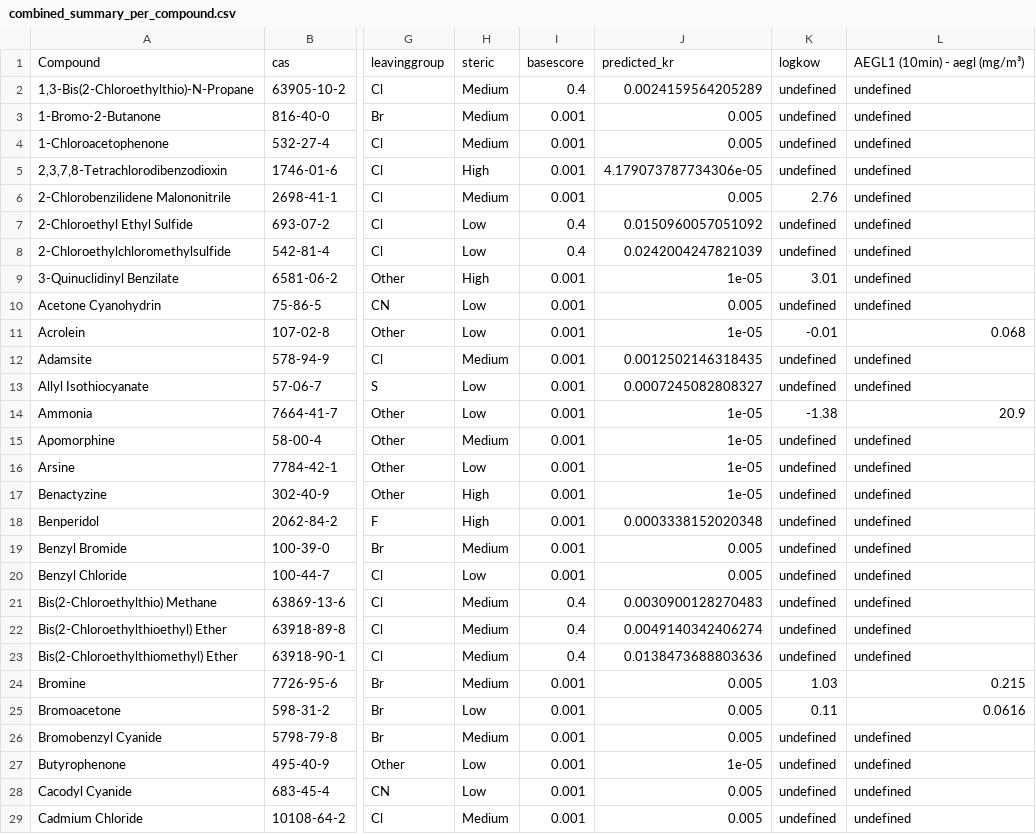
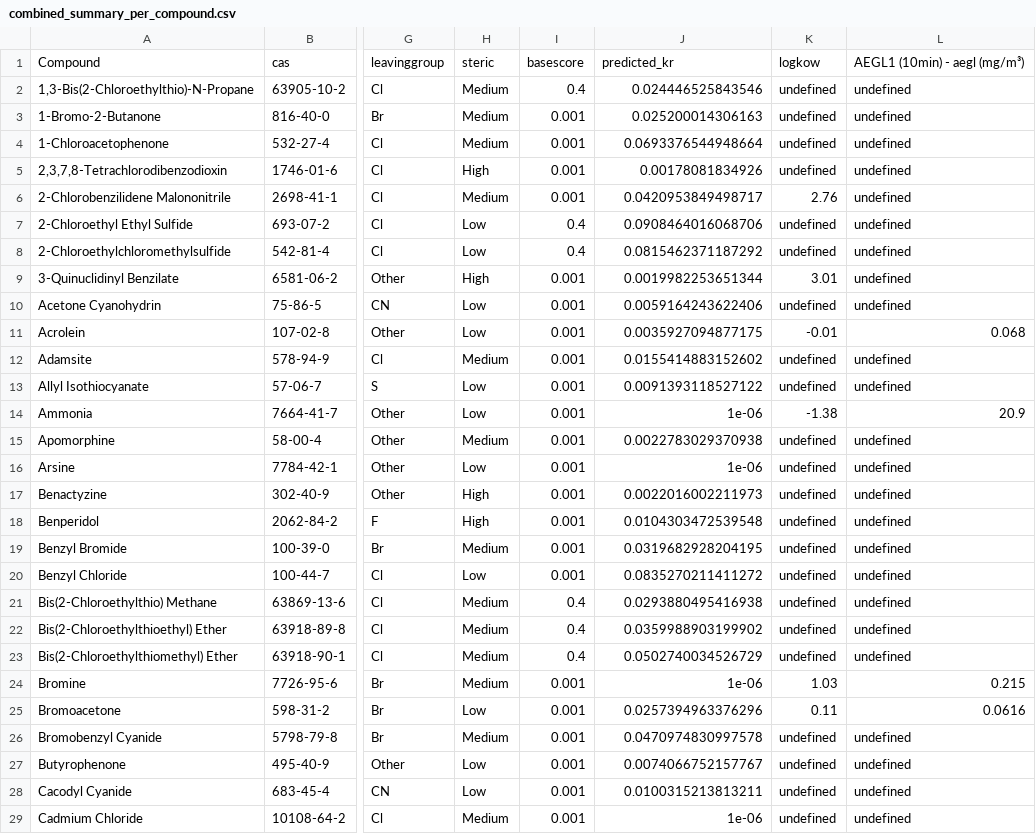
Before and after one commit to aditn2003/chemical-web-app, a CSV file: backend/combined_summary_per_compound.csv, drawn as a sheet; only a part is shown, gaps mark what is left out; the diff covers the shown part only; the diff names each change by its address in the sheet, - before the commit and + after, or states it on an @@ line.

```diff
--- a/backend/combined_summary_per_compound.csv
+++ b/backend/combined_summary_per_compound.csv
-J2: 0.0024159564205289
+J2: 0.024446525843546
-J3: 0.005
+J3: 0.025200014306163
-J4: 0.005
+J4: 0.0693376544948664
-J5: 4.179073787734306e-05
+J5: 0.00178081834926
-J6: 0.005
+J6: 0.0420953849498717
-J7: 0.0150960057051092
+J7: 0.0908464016068706
-J8: 0.0242004247821039
+J8: 0.0815462371187292
-J9: 1e-05
+J9: 0.0019982253651344
-J10: 0.005
+J10: 0.0059164243622406
-J11: 1e-05
+J11: 0.0035927094877175
-J12: 0.0012502146318435
+J12: 0.0155414883152602
-J13: 0.0007245082808327
+J13: 0.0091393118527122
-J14: 1e-05
+J14: 1e-06
-J15: 1e-05
+J15: 0.0022783029370938
-J16: 1e-05
+J16: 1e-06
-J17: 1e-05
+J17: 0.0022016002211973
-J18: 0.0003338152020348
+J18: 0.0104303472539548
-J19: 0.005
+J19: 0.0319682928204195
-J20: 0.005
+J20: 0.0835270211411272
-J21: 0.0030900128270483
+J21: 0.0293880495416938
-J22: 0.0049140342406274
+J22: 0.0359988903199902
-J23: 0.0138473688803636
+J23: 0.0502740034526729
-J24: 0.005
+J24: 1e-06
-J25: 0.005
+J25: 0.0257394963376296
-J26: 0.005
+J26: 0.0470974830997578
-J27: 1e-05
+J27: 0.0074066752157767
-J28: 0.005
+J28: 0.0100315213813211
-J29: 0.005
+J29: 1e-06
```
Also changed, not shown: 105 edited cells elsewhere in this file, backend/aegl_results.csv, backend/kr_predictions_135.csv, 16 other files.
